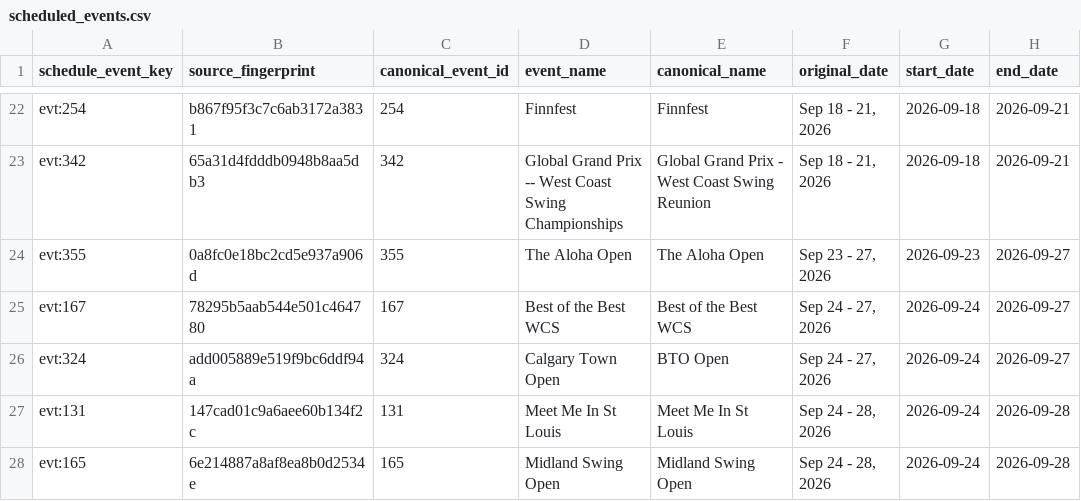
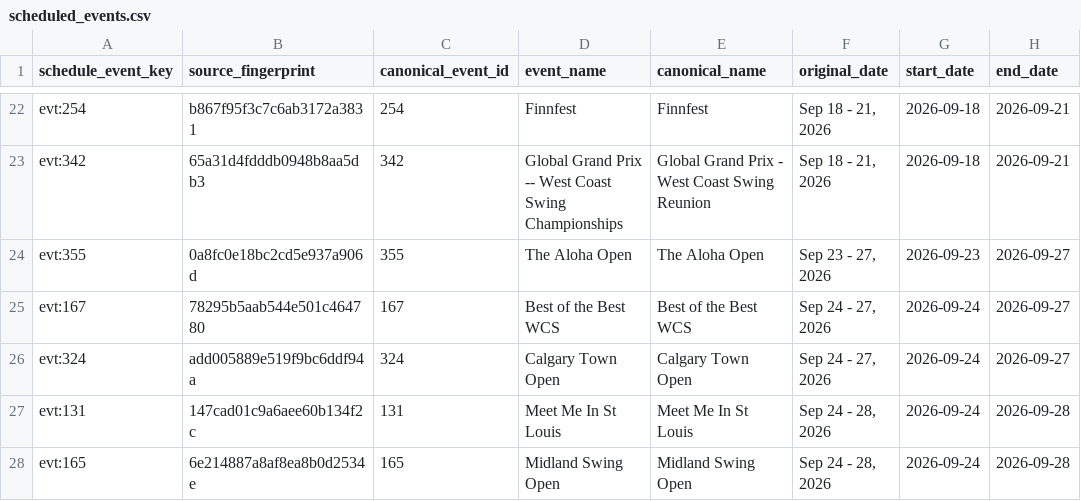
Before and after one commit to zlat1109/wsdc-data-pipeline, a CSV file: data/scheduled_events.csv, drawn as a sheet; only a part is shown, gaps mark what is left out; the diff names each change by its address in the sheet, - before the commit and + after, or states it on an @@ line.

```diff
--- a/data/scheduled_events.csv
+++ b/data/scheduled_events.csv
-E26 (canonical_name): BTO Open
+E26 (canonical_name): Calgary Town Open
```
Also changed, not shown: data/edition_calendar_dates.csv, data/event_catalog.csv, 15 other files.
